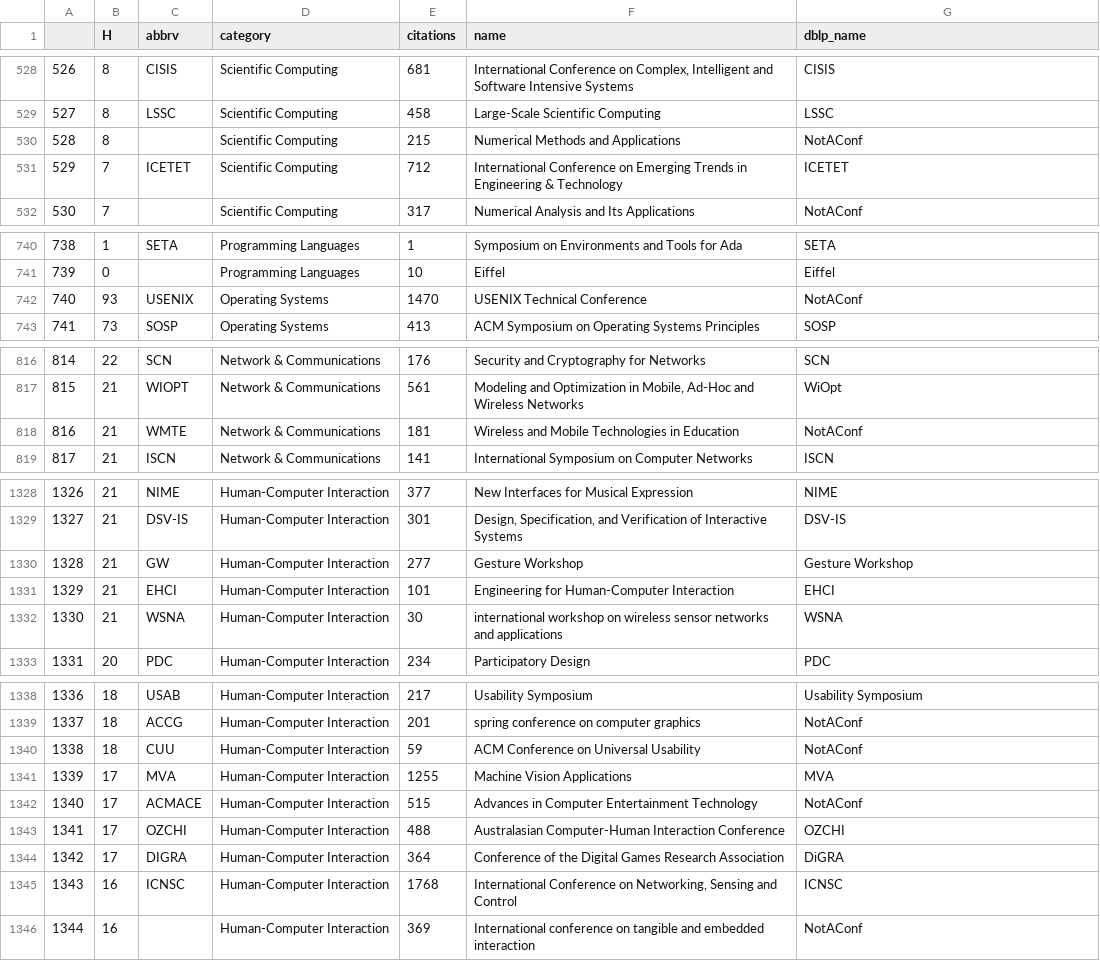
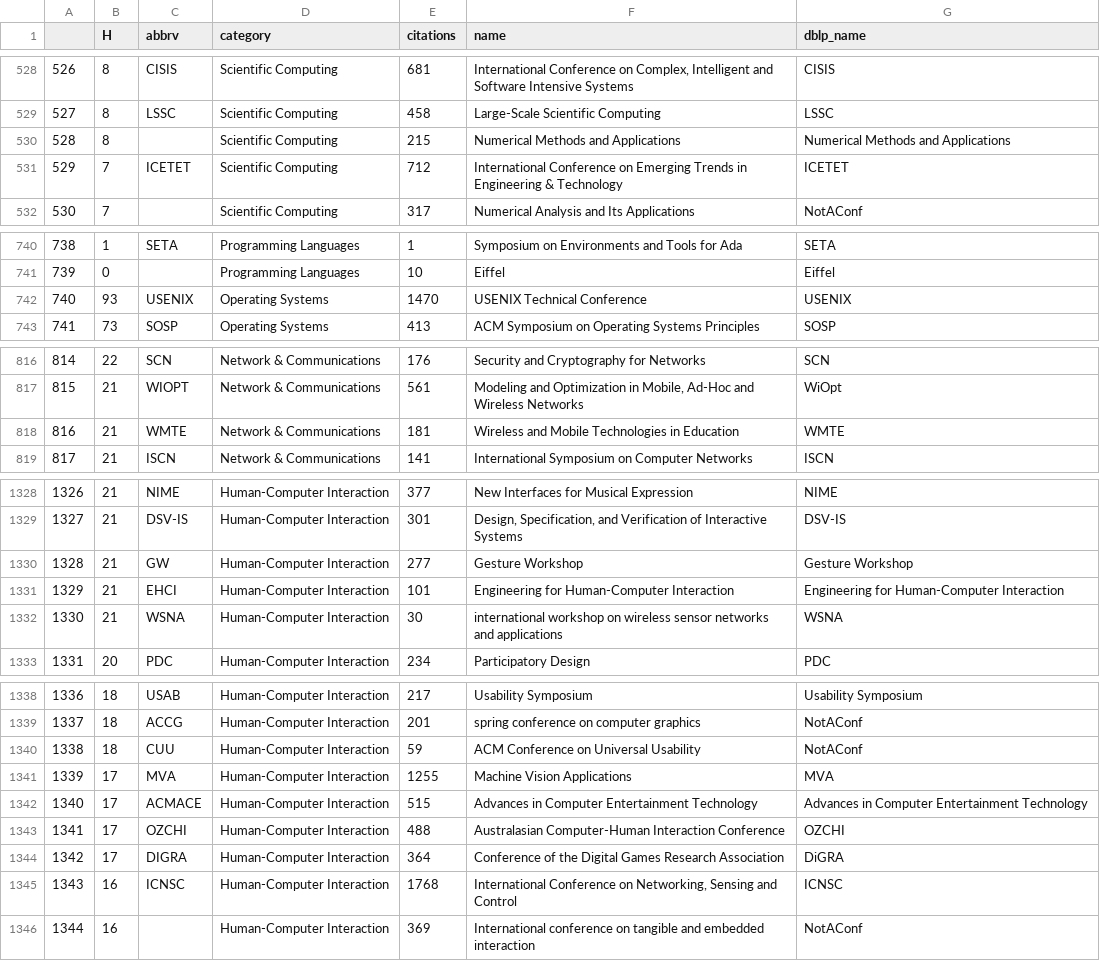
Before and after one commit to leonidk/venue_scores, a CSV file: other_ranks/traditional_conf_scores.csv, drawn as a sheet; only a part is shown, gaps mark what is left out; the diff covers the shown part only.

```diff
--- a/other_ranks/traditional_conf_scores.csv
+++ b/other_ranks/traditional_conf_scores.csv
@@ -529,3 +529,3 @@
 527,8,LSSC,Scientific Computing,458,Large-Scale Scientific Computing,LSSC
-528,8,,Scientific Computing,215,Numerical Methods and Applications,NotAConf
+528,8,,Scientific Computing,215,Numerical Methods and Applications,Numerical Methods and Applications
 529,7,ICETET,Scientific Computing,712,International Conference on Emerging Trends in Engineering & Technology,ICETET
@@ -741,3 +741,3 @@
 739,0,,Programming Languages,10,Eiffel,Eiffel
-740,93,USENIX,Operating Systems,1470,USENIX Technical Conference,NotAConf
+740,93,USENIX,Operating Systems,1470,USENIX Technical Conference,USENIX
 741,73,SOSP,Operating Systems,413,ACM Symposium on Operating Systems Principles,SOSP
@@ -817,3 +817,3 @@
 815,21,WIOPT,Network & Communications,561,"Modeling and Optimization in Mobile, Ad-Hoc and Wireless Networks",WiOpt
-816,21,WMTE,Network & Communications,181,Wireless and Mobile Technologies in Education,NotAConf
+816,21,WMTE,Network & Communications,181,Wireless and Mobile Technologies in Education,WMTE
 817,21,ISCN,Network & Communications,141,International Symposium on Computer Networks,ISCN
@@ -1330,3 +1330,3 @@
 1328,21,GW,Human-Computer Interaction,277,Gesture Workshop,Gesture Workshop
-1329,21,EHCI,Human-Computer Interaction,101,Engineering for Human-Computer Interaction,EHCI
+1329,21,EHCI,Human-Computer Interaction,101,Engineering for Human-Computer Interaction,Engineering for Human-Computer Interaction
 1330,21,WSNA,Human-Computer Interaction,30,international workshop on wireless sensor networks and applications,WSNA
@@ -1341,3 +1341,3 @@
 1339,17,MVA,Human-Computer Interaction,1255,Machine Vision Applications,MVA
-1340,17,ACMACE,Human-Computer Interaction,515,Advances in Computer Entertainment Technology,NotAConf
+1340,17,ACMACE,Human-Computer Interaction,515,Advances in Computer Entertainment Technology,Advances in Computer Entertainment Technology
 1341,17,OZCHI,Human-Computer Interaction,488,Australasian Computer-Human Interaction Conference,OZCHI
```
Also changed, not shown: 20 edited cells elsewhere in this file.
